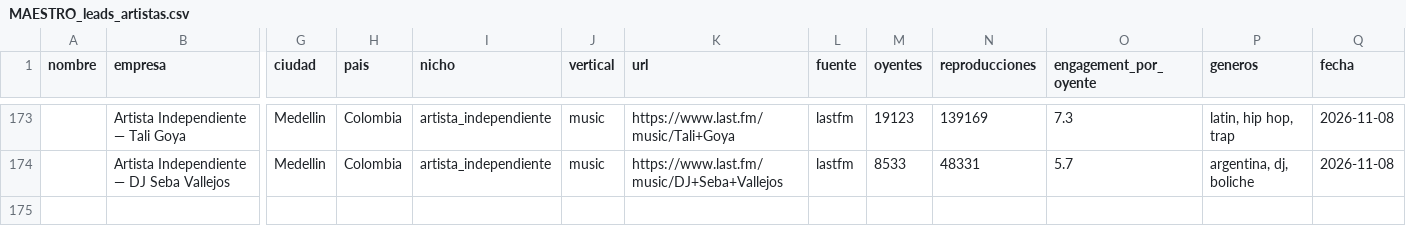
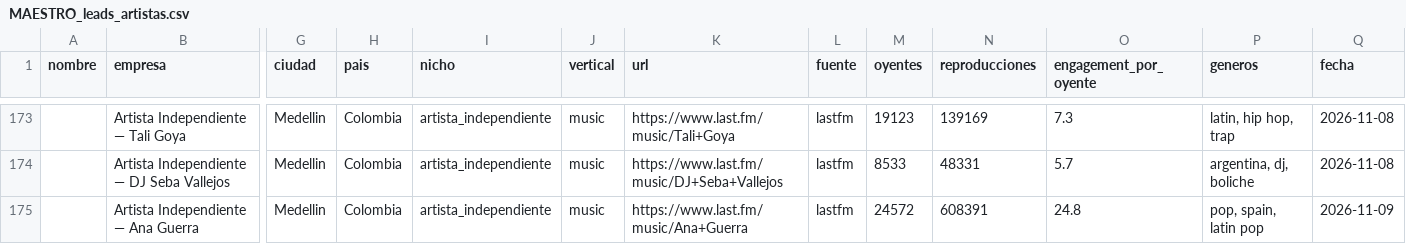
Before and after one commit to joseg09dg-888/IMSYSTEM, a CSV file: data/MAESTRO_leads_artistas.csv, drawn as a sheet; only a part is shown, gaps mark what is left out; rows hold the shown columns only; the diff names each change by its address in the sheet, - before the commit and + after, or states it on an @@ line.

```diff
--- a/data/MAESTRO_leads_artistas.csv
+++ b/data/MAESTRO_leads_artistas.csv
+row 175:  | Artista Independiente — Ana Guerra | Medellin | Colombia | artista_independiente | music | https://www.last.fm/music/Ana+Guerra | lastfm | 24572 | 608391 | 24.8 | pop, spain, latin pop | 2026-11-09
```
Also changed, not shown: logs/actividad_agentes.csv, 3 other files.
